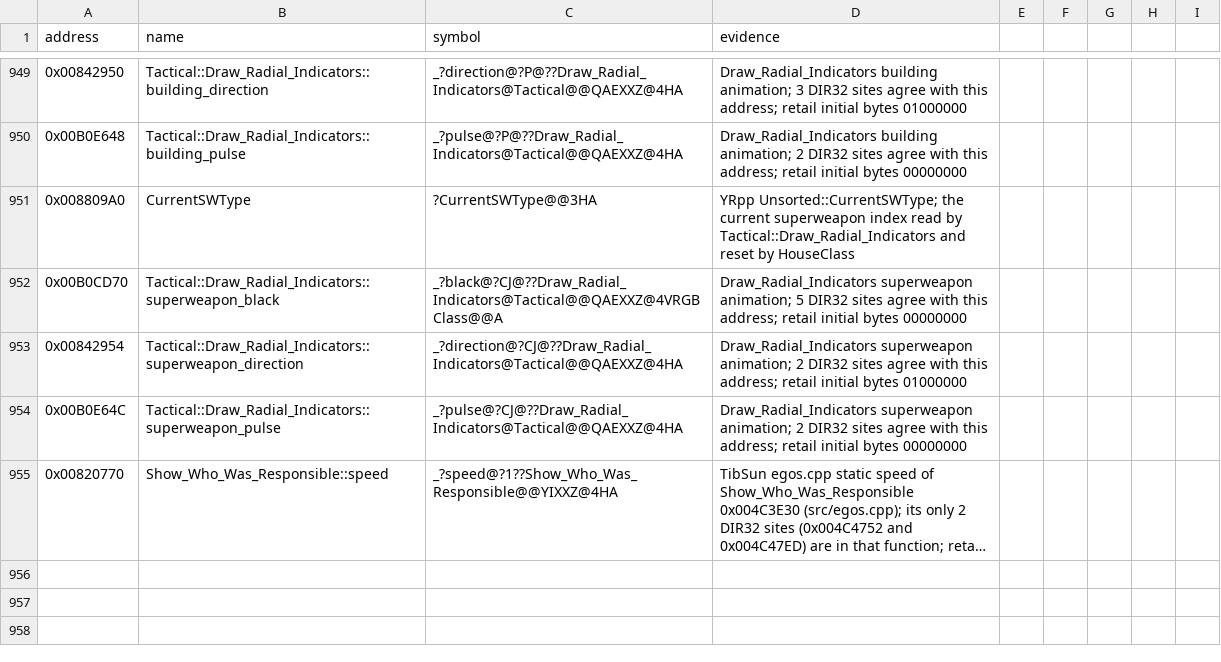
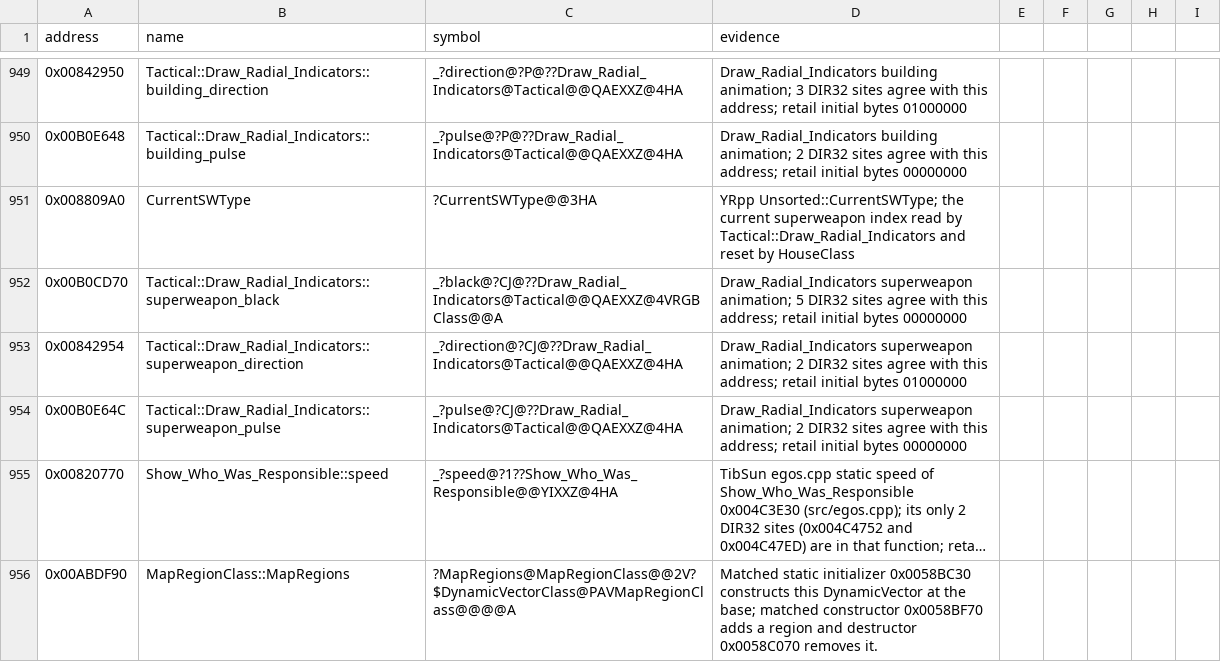
Before and after one commit to gibbo101/ra2-decomp, a CSV file: data/names.csv, drawn as a sheet; only a part is shown, gaps mark what is left out; long unchanged cells end in …; the diff names each change by its address in the sheet, - before the commit and + after, or states it on an @@ line.

Commit message:
Restore MapRegion deleting destructor and region-list binding

```diff
--- a/data/names.csv
+++ b/data/names.csv
+row 956: 0x00ABDF90 | MapRegionClass::MapRegions | ?MapRegions@MapRegionClass@@2V?$DynamicVectorClass@PAVMapRegionClass@@@@A | Matched static initializer 0x0058BC30 constructs this DynamicVector at the base; matched constructor 0x0058BF70 adds a region and destructor 0x0058C070 removes it.
```
Also changed, not shown: 1 other file.
